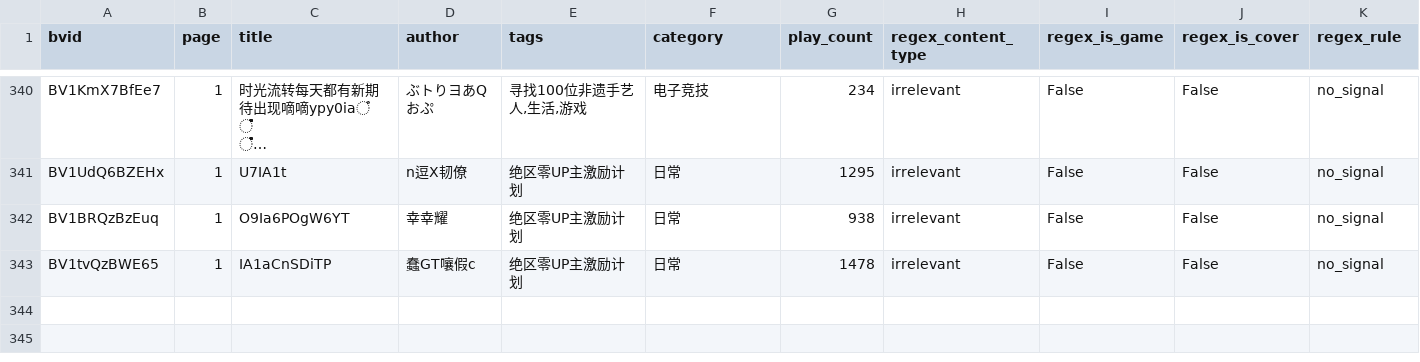
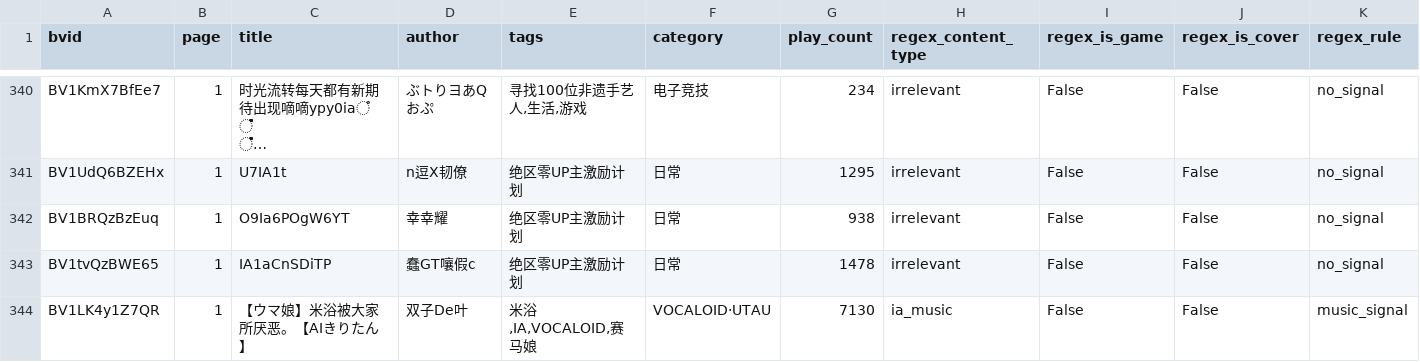
Before and after one commit to VIAcreator/AmIAhas-beenSInger_PythonWebApp, a CSV file: data/labeled_samples/irrelevent.csv, drawn as a sheet; only a part is shown, gaps mark what is left out; long unchanged cells end in …; rows hold the shown columns only; the diff names each change by its address in the sheet, - before the commit and + after, or states it on an @@ line.

```diff
--- a/data/labeled_samples/irrelevent.csv
+++ b/data/labeled_samples/irrelevent.csv
+row 344: BV1LK4y1Z7QR | 1 | 【ウマ娘】米浴被大家所厌恶。【AIきりたん】 | 双子De叶 | 米浴,IA,VOCALOID,赛马娘 | VOCALOID·UTAU | 7130 | ia_music | False | False | music_signal
```
Also changed, not shown: 3 other files.
